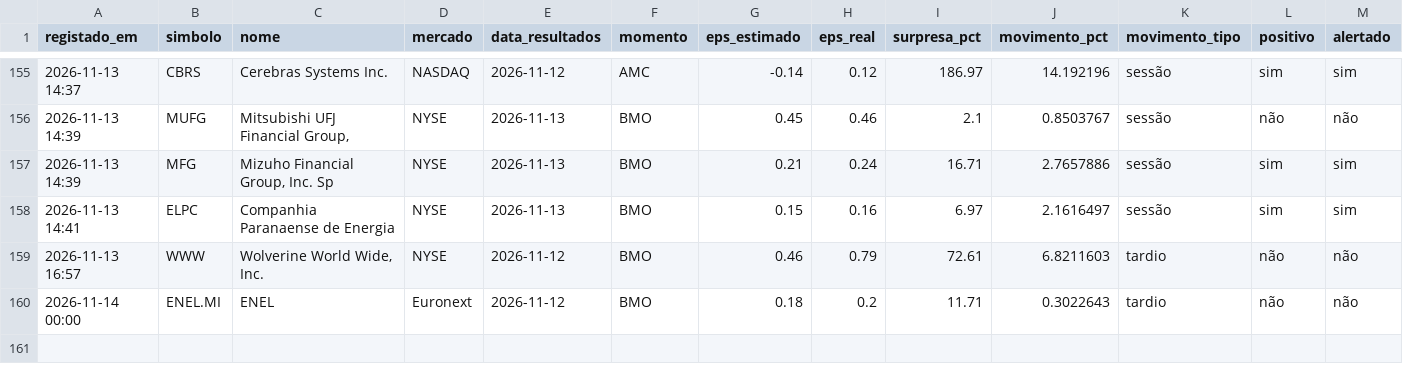
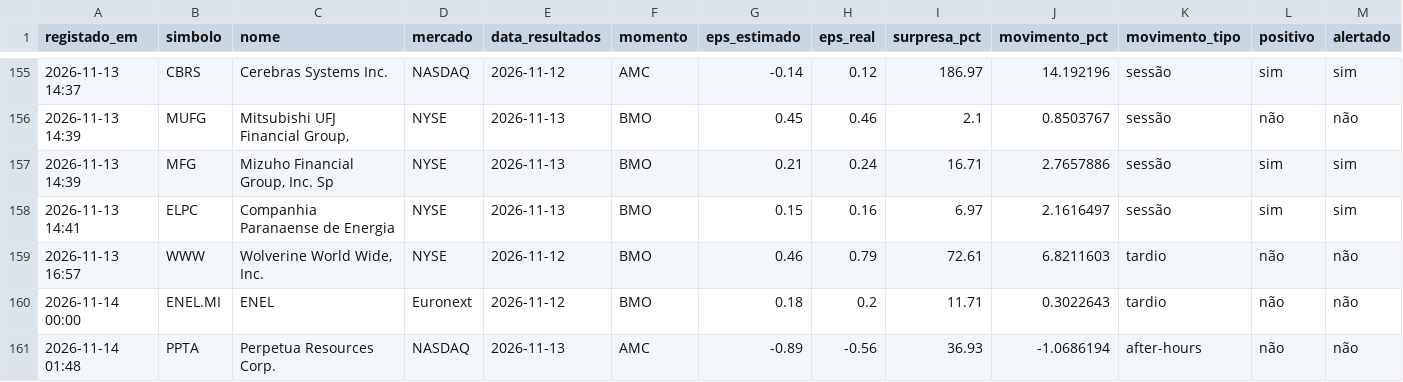
Before and after one commit to luispereira1999/bot-resultados, a CSV file: data/registo.csv, drawn as a sheet; only a part is shown, gaps mark what is left out; rows hold the shown columns only; the diff names each change by its address in the sheet, - before the commit and + after, or states it on an @@ line.

```diff
--- a/data/registo.csv
+++ b/data/registo.csv
+row 161: 2026-11-14 01:48 | PPTA | Perpetua Resources Corp. | NASDAQ | 2026-11-13 | AMC | -0.89 | -0.56 | 36.93 | -1.0686194 | after-hours | não | não
```
Also changed, not shown: 1 other file.
